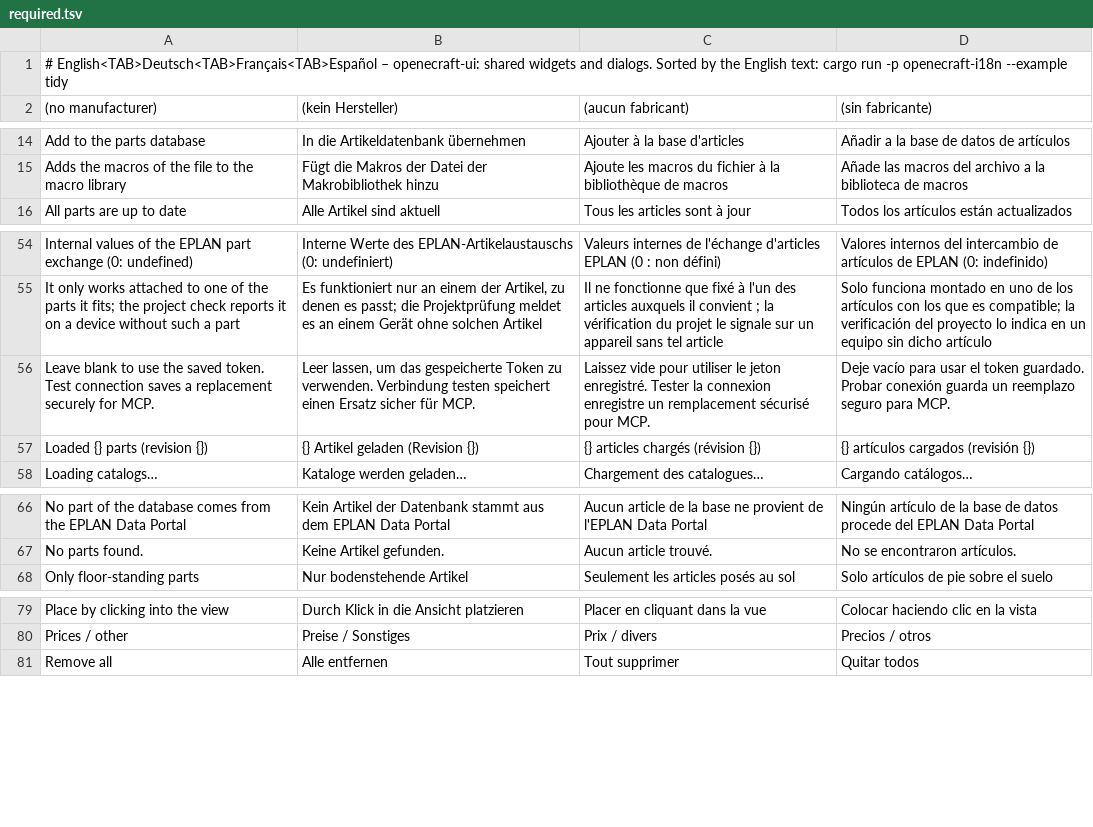
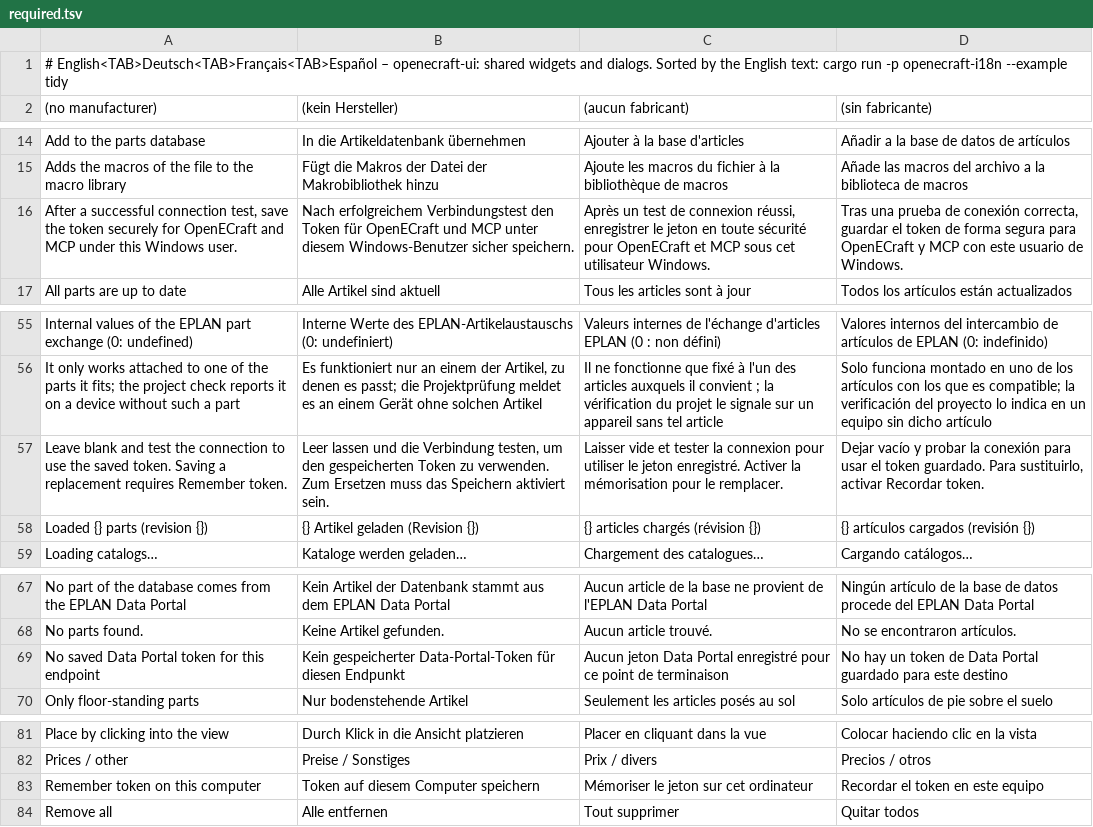
Before and after one commit to JukkaJor/OpenECraft, a TSV file: crates/openecraft-i18n/src/catalog/ui/required.tsv, drawn as a sheet; only a part is shown, gaps mark what is left out.

Commit message:
Address EPLAN authentication and credential review feedback
- Check the protected file-provider service without downloading catalog files.
- Normalize attachment URLs consistently for authorization and POST conversion.
- Make PAT persistence opt-in and keep storage failures separate from connectivity.
- Cache GUI credentials and separate MCP HTTP transport from credential storage.
- Cover malformed responses, cache isolation, save warnings and absent credentials.

```diff
--- a/crates/openecraft-i18n/src/catalog/ui/required.tsv
+++ b/crates/openecraft-i18n/src/catalog/ui/required.tsv
@@ -15,2 +15,3 @@ Add to the parts database	In die Artikeldatenbank übernehmen	Ajouter à la base
 Adds the macros of the file to the macro library	Fügt die Makros der Datei der Makrobibliothek hinzu	Ajoute les macros du fichier à la bibliothèque de macros	Añade las macros del archivo a la biblioteca de macros
+After a successful connection test, save the token securely for OpenECraft and MCP under this Windows user.	Nach erfolgreichem Verbindungstest den Token für OpenECraft und MCP unter diesem Windows-Benutzer sicher speichern.	Après un test de connexion réussi, enregistrer le jeton en toute sécurité pour OpenECraft et MCP sous cet utilisateur Windows.	Tras una prueba de conexión correcta, guardar el token de forma segura para OpenECraft y MCP con este usuario de Windows.
 All parts are up to date	Alle Artikel sind aktuell	Tous les articles sont à jour	Todos los artículos están actualizados
@@ -55,3 +56,3 @@ Internal values of the EPLAN part exchange (0: undefined)	Interne Werte des EPLA
 It only works attached to one of the parts it fits; the project check reports it on a device without such a part	Es funktioniert nur an einem der Artikel, zu denen es passt; die Projektprüfung meldet es an einem Gerät ohne solchen Artikel	Il ne fonctionne que fixé à l'un des articles auxquels il convient ; la vérification du projet le signale sur un appareil sans tel article	Solo funciona montado en uno de los artículos con los que es compatible; la verificación del proyecto lo indica en un equipo sin dicho artículo
-Leave blank to use the saved token. Test connection saves a replacement securely for MCP.	Leer lassen, um das gespeicherte Token zu verwenden. Verbindung testen speichert einen Ersatz sicher für MCP.	Laissez vide pour utiliser le jeton enregistré. Tester la connexion enregistre un remplacement sécurisé pour MCP.	Deje vacío para usar el token guardado. Probar conexión guarda un reemplazo seguro para MCP.
+Leave blank and test the connection to use the saved token. Saving a replacement requires Remember token.	Leer lassen und die Verbindung testen, um den gespeicherten Token zu verwenden. Zum Ersetzen muss das Speichern aktiviert sein.	Laisser vide et tester la connexion pour utiliser le jeton enregistré. Activer la mémorisation pour le remplacer.	Dejar vacío y probar la conexión para usar el token guardado. Para sustituirlo, activar Recordar token.
 Loaded {} parts (revision {})	{} Artikel geladen (Revision {})	{} articles chargés (révision {})	{} artículos cargados (revisión {})
@@ -67,2 +68,3 @@ No part of the database comes from the EPLAN Data Portal	Kein Artikel der Datenb
 No parts found.	Keine Artikel gefunden.	Aucun article trouvé.	No se encontraron artículos.
+No saved Data Portal token for this endpoint	Kein gespeicherter Data-Portal-Token für diesen Endpunkt	Aucun jeton Data Portal enregistré pour ce point de terminaison	No hay un token de Data Portal guardado para este destino
 Only floor-standing parts	Nur bodenstehende Artikel	Seulement les articles posés au sol	Solo artículos de pie sobre el suelo
@@ -80,2 +82,3 @@ Place by clicking into the view	Durch Klick in die Ansicht platzieren	Placer en
 Prices / other	Preise / Sonstiges	Prix / divers	Precios / otros
+Remember token on this computer	Token auf diesem Computer speichern	Mémoriser le jeton sur cet ordinateur	Recordar el token en este equipo
 Remove all	Alle entfernen	Tout supprimer	Quitar todos
```
Also changed, not shown: crates/openecraft-i18n/src/catalog/parts/fi.tsv, crates/openecraft-i18n/src/catalog/parts/required.tsv, 16 other files.
